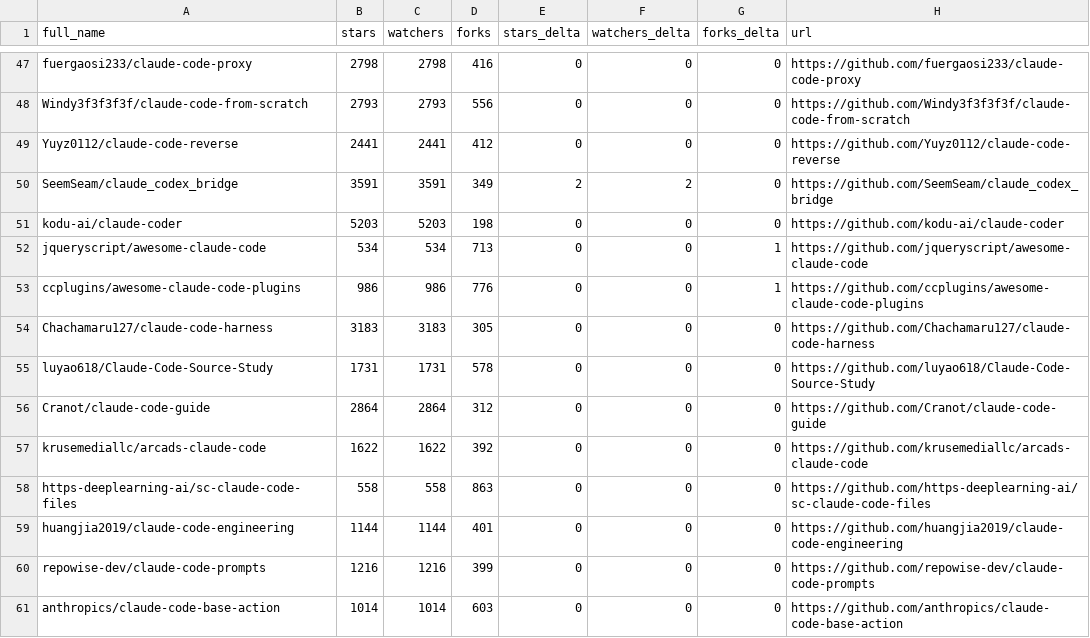
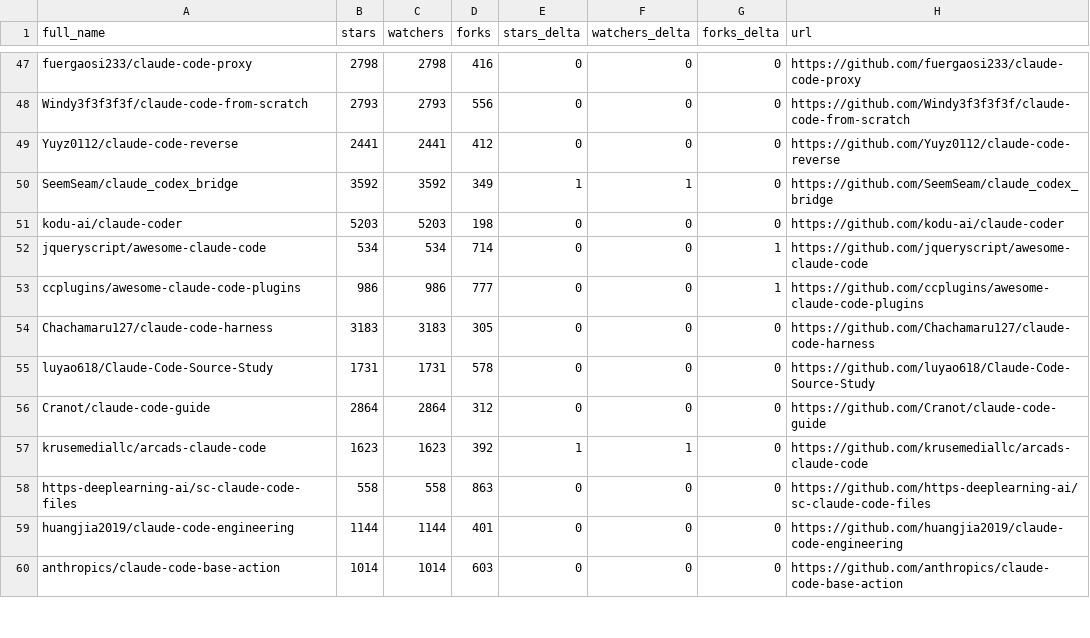
Before and after one commit to jqueryscript/awesome-claude-code, a CSV file: data/repo-ticker.csv, drawn as a sheet; only a part is shown, gaps mark what is left out; the diff covers the shown part only.

```diff
--- a/data/repo-ticker.csv
+++ b/data/repo-ticker.csv
@@ -49,6 +49,6 @@ Windy3f3f3f3f/claude-code-from-scratch,2793,2793,556,0,0,0,https://github.com/Wi
 Yuyz0112/claude-code-reverse,2441,2441,412,0,0,0,https://github.com/Yuyz0112/claude-code-reverse
-SeemSeam/claude_codex_bridge,3591,3591,349,2,2,0,https://github.com/SeemSeam/claude_codex_bridge
+SeemSeam/claude_codex_bridge,3592,3592,349,1,1,0,https://github.com/SeemSeam/claude_codex_bridge
 kodu-ai/claude-coder,5203,5203,198,0,0,0,https://github.com/kodu-ai/claude-coder
-jqueryscript/awesome-claude-code,534,534,713,0,0,1,https://github.com/jqueryscript/awesome-claude-code
-ccplugins/awesome-claude-code-plugins,986,986,776,0,0,1,https://github.com/ccplugins/awesome-claude-code-plugins
+jqueryscript/awesome-claude-code,534,534,714,0,0,1,https://github.com/jqueryscript/awesome-claude-code
+ccplugins/awesome-claude-code-plugins,986,986,777,0,0,1,https://github.com/ccplugins/awesome-claude-code-plugins
 Chachamaru127/claude-code-harness,3183,3183,305,0,0,0,https://github.com/Chachamaru127/claude-code-harness
@@ -56,6 +56,5 @@ luyao618/Claude-Code-Source-Study,1731,1731,578,0,0,0,https://github.com/luyao61
 Cranot/claude-code-guide,2864,2864,312,0,0,0,https://github.com/Cranot/claude-code-guide
-krusemediallc/arcads-claude-code,1622,1622,392,0,0,0,https://github.com/krusemediallc/arcads-claude-code
+krusemediallc/arcads-claude-code,1623,1623,392,1,1,0,https://github.com/krusemediallc/arcads-claude-code
 https-deeplearning-ai/sc-claude-code-files,558,558,863,0,0,0,https://github.com/https-deeplearning-ai/sc-claude-code-files
 huangjia2019/claude-code-engineering,1144,1144,401,0,0,0,https://github.com/huangjia2019/claude-code-engineering
-repowise-dev/claude-code-prompts,1216,1216,399,0,0,0,https://github.com/repowise-dev/claude-code-prompts
 anthropics/claude-code-base-action,1014,1014,603,0,0,0,https://github.com/anthropics/claude-code-base-action
```
Also changed, not shown: 3 added rows, 2 removed rows, 4 moved rows and 104 edited cells elsewhere in this file, 2 other files.
